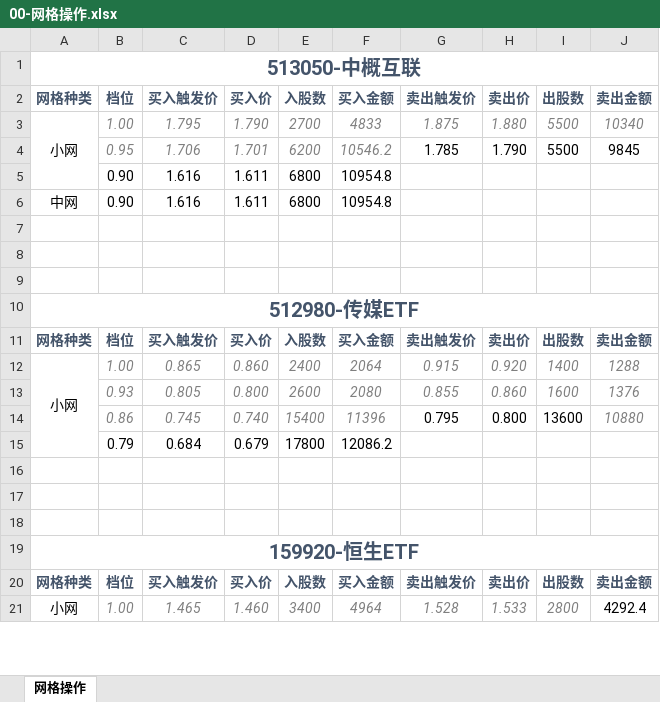
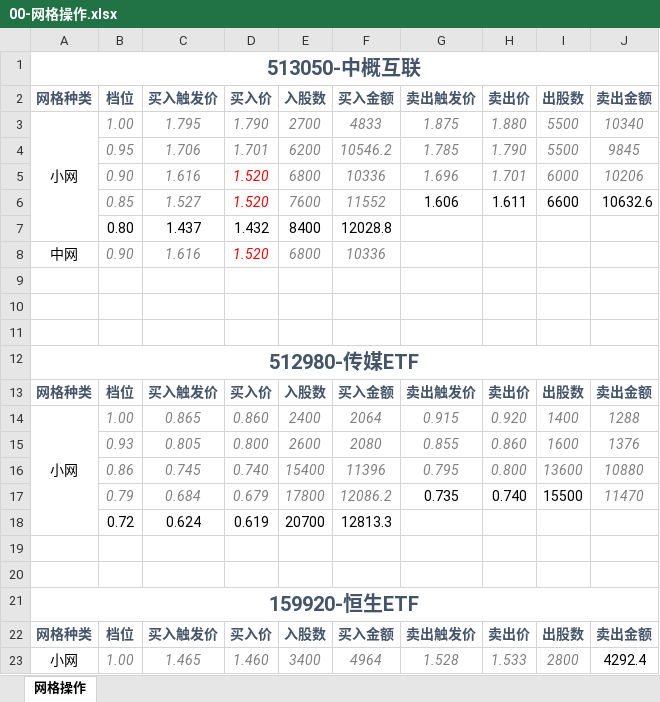
Before and after one commit to WundtAsim/literate-memory, an Excel workbook: 0-网格/00-网格操作.xlsx, sheet 网格操作, drawn as a sheet; only a part is shown; values as stored, in another font and other column widths than the file's, no borders; removed rows and columns are numbered as before the commit, all else as after; the diff names each change by its address in the sheet, - before the commit and + after, or states it on an @@ line.

Commit message:
更新网格

```diff
--- a/0-网格/00-网格操作.xlsx (sheet 网格操作)
+++ b/0-网格/00-网格操作.xlsx (sheet 网格操作)
@@ G4:J4 italic: off → on, text colour: black → #7F7F7F @@
-row 5:  | 0.90 | 1.616 | 1.611 | 6800 | 10954.8
+row 5:  | 0.90 | 1.616 | 1.520 | 6800 | 10336 | 1.696 | 1.701 | 6000 | 10206
+row 6:  | 0.85 | 1.527 | 1.520 | 7600 | 11552 | 1.606 | 1.611 | 6600 | 10632.6
+row 7:  | 0.80 | 1.437 | 1.432 | 8400 | 12028.8
-B8:F8 italic: off
+B8:F8 italic: on
-B8:C8 text colour: black
+B8:C8 text colour: #7F7F7F
-D8 (买入价): 1.611
+D8 (买入价): 1.520
-D8 text colour: black
+D8 text colour: #FF0000
-E8:F8 text colour: black
+E8:F8 text colour: #7F7F7F
-F8 (买入金额): 10954.8
+F8 (买入金额): 10336
-A12:A15 merged
+A14:A18 merged
@@ G16:I16 italic: off → on, text colour: black → #7F7F7F @@
@@ B17:F17 italic: off → on, text colour: black → #7F7F7F @@
-G17 (卖出触发价): (empty)
+G17 (卖出触发价): 0.735
-H17 (卖出价): (empty)
+H17 (卖出价): 0.740
-I17 (出股数): (empty)
+I17 (出股数): 15500
-J17 (卖出金额): (empty)
+J17 (卖出金额): 11470
-row 18: (empty)
+row 18:  | 0.72 | 0.624 | 0.619 | 20700 | 12813.3
```
Also changed, not shown: formulas that keep their value.
